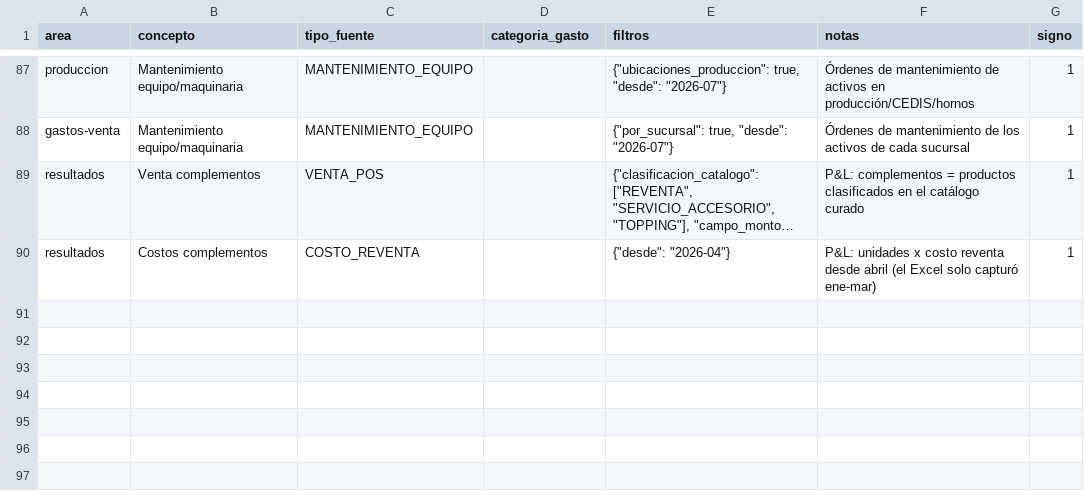
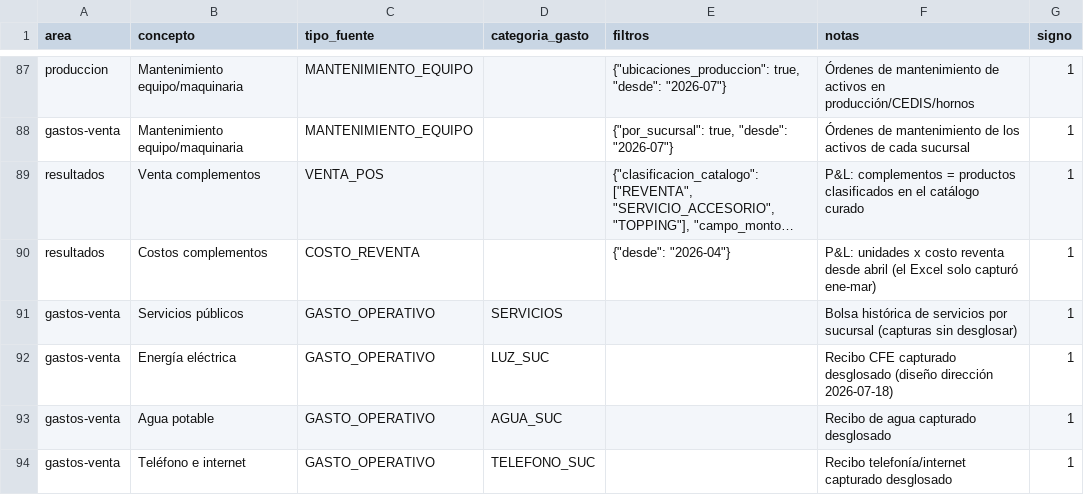
Before and after one commit to maburgos12/pollyanas-dolce-erp, a CSV file: reportes/data/mapeo_rubros_fuentes.csv, drawn as a sheet; only a part is shown, gaps mark what is left out; long unchanged cells end in …; the diff names each change by its address in the sheet, - before the commit and + after, or states it on an @@ line.

```diff
--- a/reportes/data/mapeo_rubros_fuentes.csv
+++ b/reportes/data/mapeo_rubros_fuentes.csv
+row 91: gastos-venta | Servicios públicos | GASTO_OPERATIVO | SERVICIOS |  | Bolsa histórica de servicios por sucursal (capturas sin desglosar) | 1
+row 92: gastos-venta | Energía eléctrica | GASTO_OPERATIVO | LUZ_SUC |  | Recibo CFE capturado desglosado (diseño dirección 2026-07-18) | 1
+row 93: gastos-venta | Agua potable | GASTO_OPERATIVO | AGUA_SUC |  | Recibo de agua capturado desglosado | 1
+row 94: gastos-venta | Teléfono e internet | GASTO_OPERATIVO | TELEFONO_SUC |  | Recibo telefonía/internet capturado desglosado | 1
```
